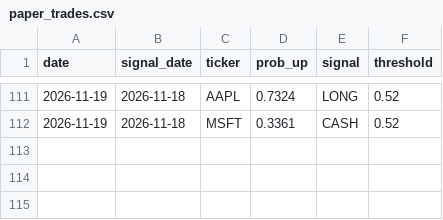
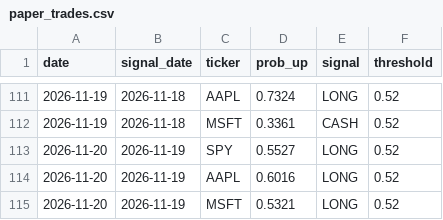
Before and after one commit to AhamedAnas404/alphapilot, a CSV file: paper_trades.csv, drawn as a sheet; only a part is shown, gaps mark what is left out.

```diff
--- a/paper_trades.csv
+++ b/paper_trades.csv
@@ -112 +112,4 @@ date,signal_date,ticker,prob_up,signal,threshold
 2026-11-19,2026-11-18,MSFT,0.3361,CASH,0.52
+2026-11-20,2026-11-19,SPY,0.5527,LONG,0.52
+2026-11-20,2026-11-19,AAPL,0.6016,LONG,0.52
+2026-11-20,2026-11-19,MSFT,0.5321,LONG,0.52
```
